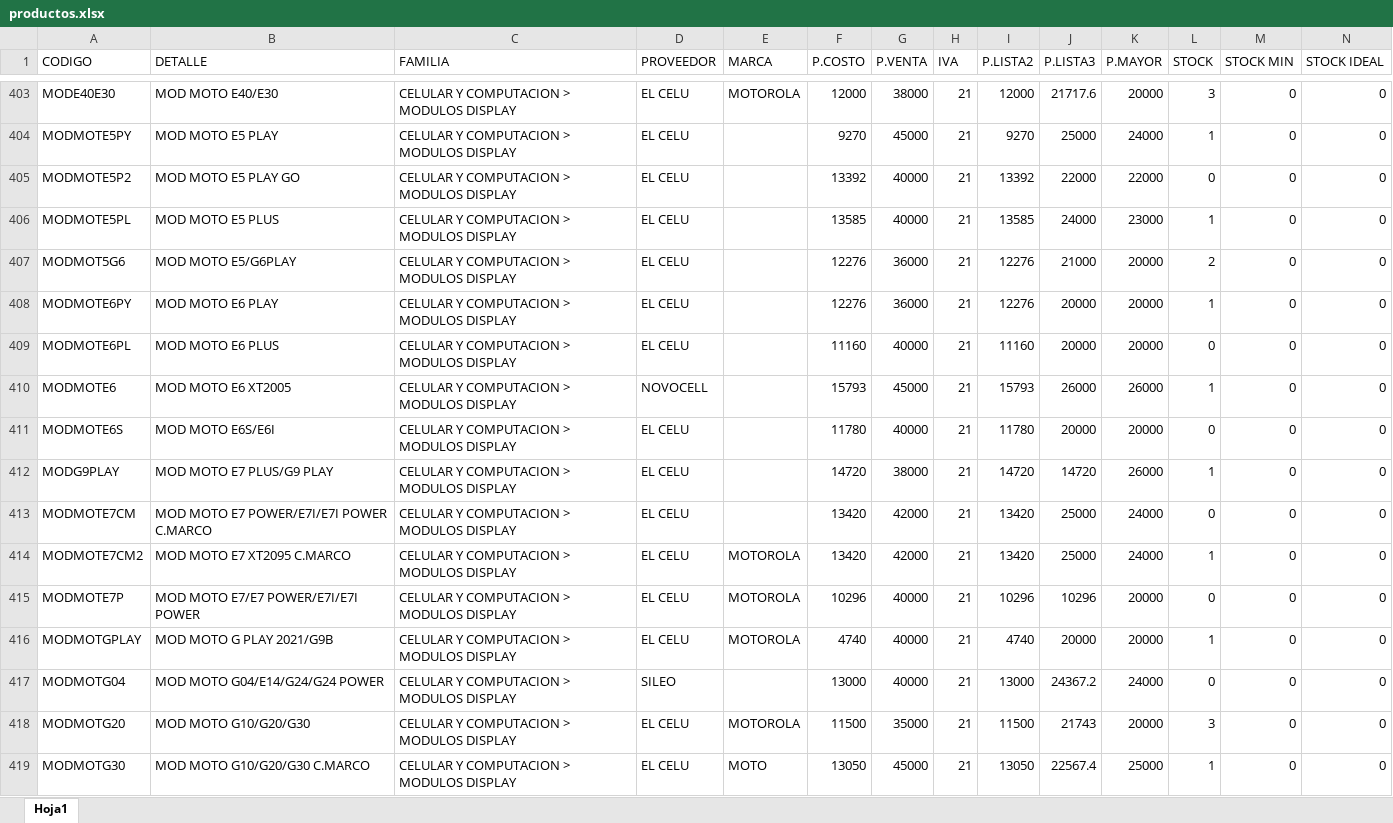
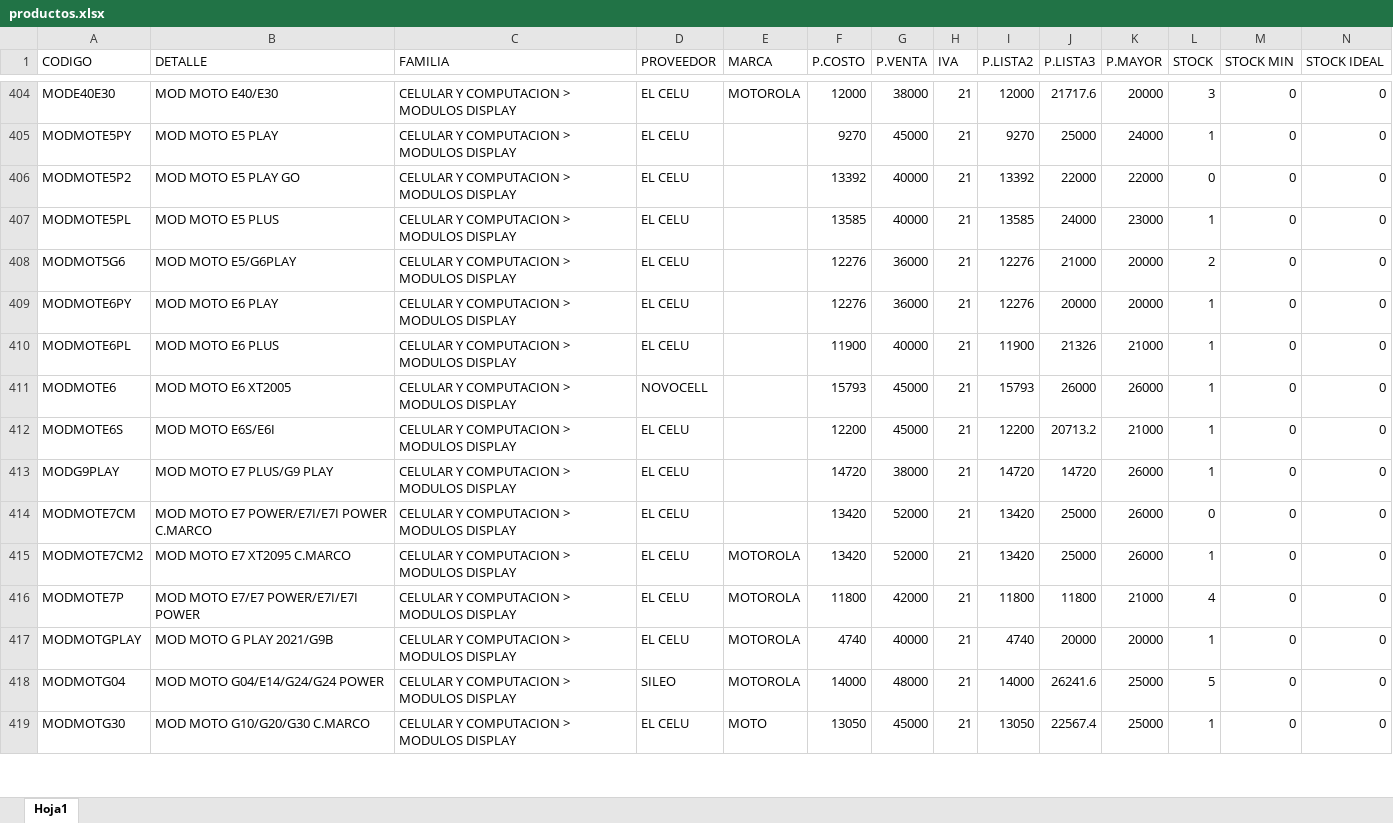
Before and after one commit to matias95ap/novacenter, an Excel workbook: tienda/productos.xlsx, sheet Hoja1, drawn as a sheet; only a part is shown, gaps mark what is left out; values as stored, in another font and other column widths than the file's, no borders; removed rows and columns are numbered as before the commit, all else as after; the diff covers the shown part only; the diff names each change by its address in the sheet, - before the commit and + after, or states it on an @@ line.

Commit message:
Actualizar productos.xlsx e imagenes

```diff
--- a/tienda/productos.xlsx (sheet Hoja1)
+++ b/tienda/productos.xlsx (sheet Hoja1)
-F410 (P.COSTO): 11160
+F410 (P.COSTO): 11900
-I410 (P.LISTA2): 11160
+I410 (P.LISTA2): 11900
-J410 (P.LISTA3): 20000
+J410 (P.LISTA3): 21326
-K410 (P.MAYOR): 20000
+K410 (P.MAYOR): 21000
-L410 (STOCK): 0
+L410 (STOCK): 1
-F412 (P.COSTO): 11780
+F412 (P.COSTO): 12200
-G412 (P.VENTA): 40000
+G412 (P.VENTA): 45000
-I412 (P.LISTA2): 11780
+I412 (P.LISTA2): 12200
-J412 (P.LISTA3): 20000
+J412 (P.LISTA3): 20713.2
-K412 (P.MAYOR): 20000
+K412 (P.MAYOR): 21000
-L412 (STOCK): 0
+L412 (STOCK): 1
-G414:G415 (P.VENTA): 42000
+G414:G415 (P.VENTA): 52000
-K414:K415 (P.MAYOR): 24000
+K414:K415 (P.MAYOR): 26000
-F416 (P.COSTO): 10296
+F416 (P.COSTO): 11800
-G416 (P.VENTA): 40000
+G416 (P.VENTA): 42000
-I416 (P.LISTA2): 10296
+I416 (P.LISTA2): 11800
-J416 (P.LISTA3): 10296
+J416 (P.LISTA3): 11800
-K416 (P.MAYOR): 20000
+K416 (P.MAYOR): 21000
-L416 (STOCK): 0
+L416 (STOCK): 4
-E418 (MARCA): (empty)
+E418 (MARCA): MOTOROLA
-F418 (P.COSTO): 13000
+F418 (P.COSTO): 14000
-G418 (P.VENTA): 40000
+G418 (P.VENTA): 48000
-I418 (P.LISTA2): 13000
+I418 (P.LISTA2): 14000
-J418 (P.LISTA3): 24367.2
+J418 (P.LISTA3): 26241.6
-K418 (P.MAYOR): 24000
+K418 (P.MAYOR): 25000
-L418 (STOCK): 0
+L418 (STOCK): 5
-row 418: MODMOTG20 | MOD MOTO G10/G20/G30 | CELULAR Y COMPUTACION > MODULOS DISPLAY | EL CELU | MOTOROLA | 11500 | 35000 | 21 | 11500 | 21743 | 20000 | 3 | 0 | 0
```
Also changed, not shown: 2 added rows, 1 removed row and 105 edited cells elsewhere in this sheet.
